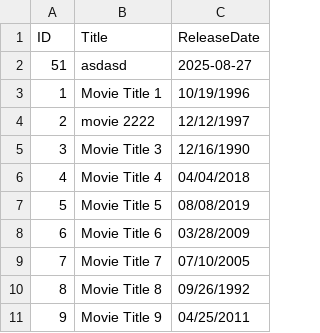
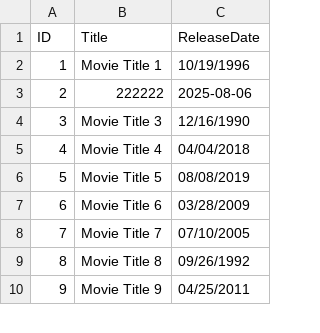
Before and after one commit to RadostinStAtanasov/Movie-Casting-Analyzer-Web-App, a CSV file: backend/data/movies.csv, drawn as a sheet; only a part is shown; removed rows and columns are numbered as before the commit, all else as after; the diff names each change by its address in the sheet, - before the commit and + after, or states it on an @@ line.

```diff
--- a/backend/data/movies.csv
+++ b/backend/data/movies.csv
-row 2: 51 | asdasd | 2025-08-27
-row 4: 2 | movie 2222 | 12/12/1997
+row 3: 2 | 222222 | 2025-08-06
```
Also changed, not shown: backend/data/actors.csv, 7 other files.
